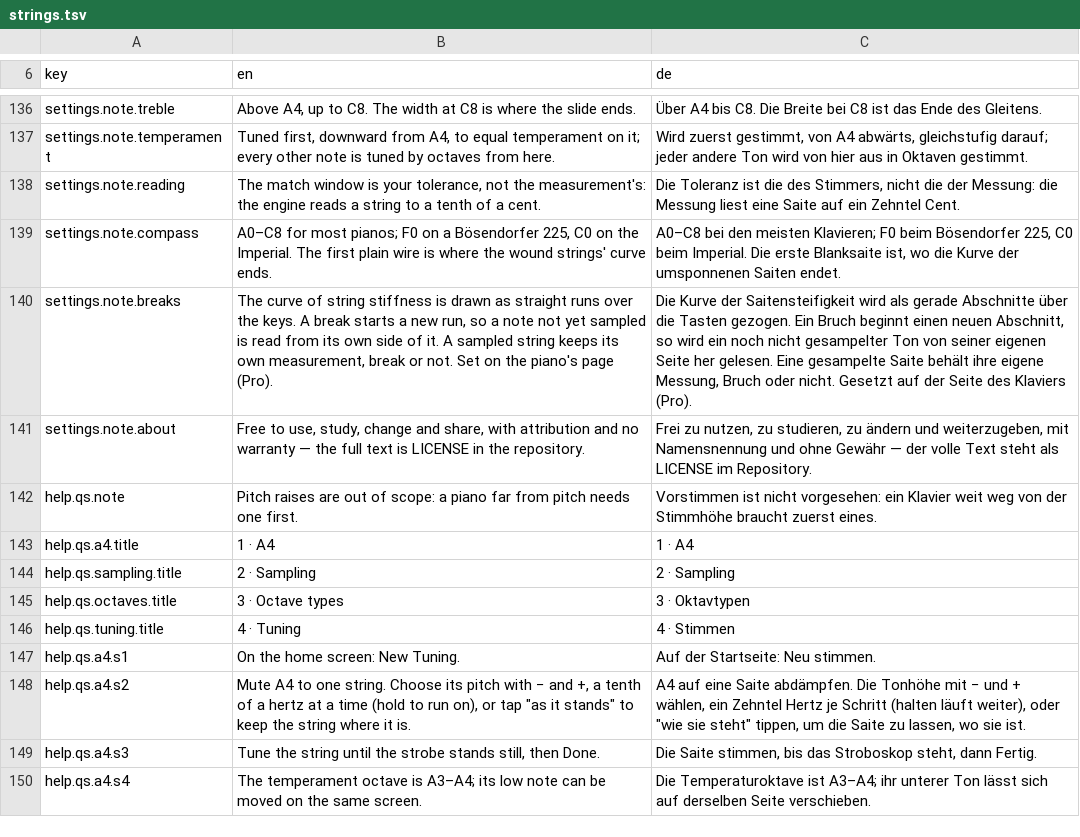
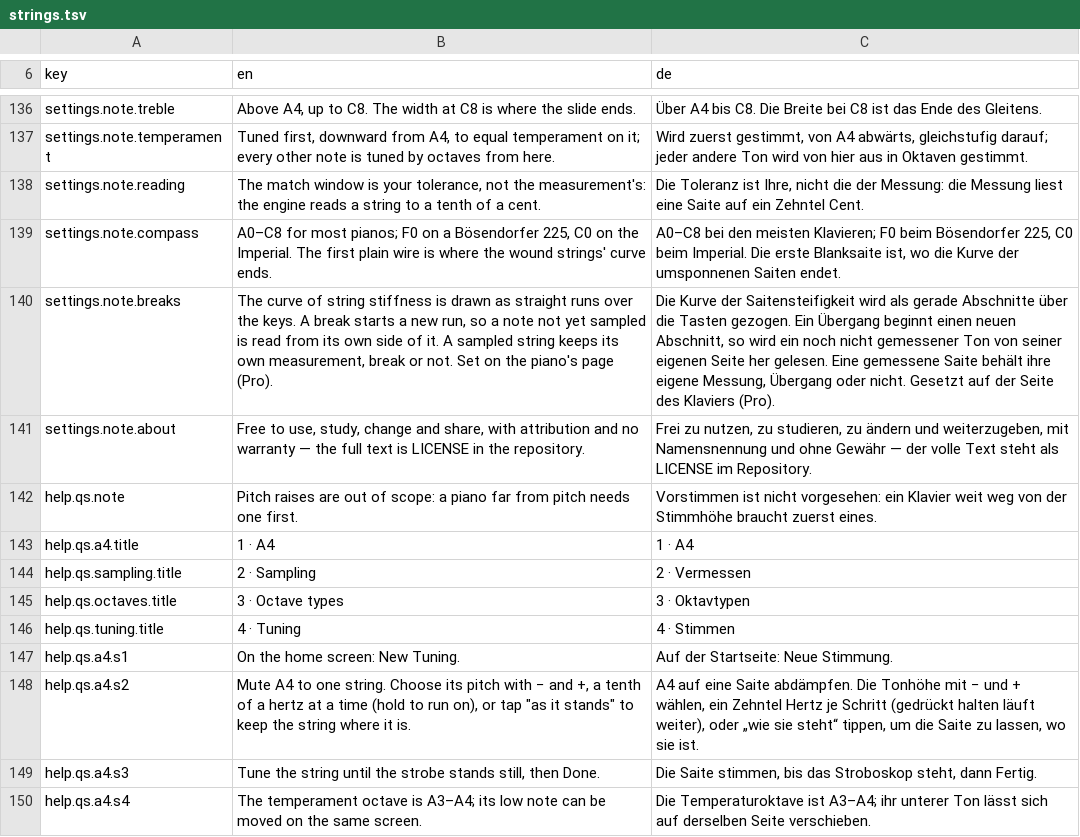
Before and after one commit to clavierhaus/clavier-tuner-foss, a TSV file: i18n/strings.tsv, drawn as a sheet; only a part is shown, gaps mark what is left out; the diff covers the shown part only.

```diff
--- a/i18n/strings.tsv
+++ b/i18n/strings.tsv
@@ -137,5 +137,5 @@ settings.note.treble	Above A4, up to C8. The width at C8 is where the slide ends
 settings.note.temperament	Tuned first, downward from A4, to equal temperament on it; every other note is tuned by octaves from here.	Wird zuerst gestimmt, von A4 abwärts, gleichstufig darauf; jeder andere Ton wird von hier aus in Oktaven gestimmt.
-settings.note.reading	The match window is your tolerance, not the measurement's: the engine reads a string to a tenth of a cent.	Die Toleranz ist die des Stimmers, nicht die der Messung: die Messung liest eine Saite auf ein Zehntel Cent.
+settings.note.reading	The match window is your tolerance, not the measurement's: the engine reads a string to a tenth of a cent.	Die Toleranz ist Ihre, nicht die der Messung: die Messung liest eine Saite auf ein Zehntel Cent.
 settings.note.compass	A0–C8 for most pianos; F0 on a Bösendorfer 225, C0 on the Imperial. The first plain wire is where the wound strings' curve ends.	A0–C8 bei den meisten Klavieren; F0 beim Bösendorfer 225, C0 beim Imperial. Die erste Blanksaite ist, wo die Kurve der umsponnenen Saiten endet.
-settings.note.breaks	The curve of string stiffness is drawn as straight runs over the keys. A break starts a new run, so a note not yet sampled is read from its own side of it. A sampled string keeps its own measurement, break or not. Set on the piano's page (Pro).	Die Kurve der Saitensteifigkeit wird als gerade Abschnitte über die Tasten gezogen. Ein Bruch beginnt einen neuen Abschnitt, so wird ein noch nicht gesampelter Ton von seiner eigenen Seite her gelesen. Eine gesampelte Saite behält ihre eigene Messung, Bruch oder nicht. Gesetzt auf der Seite des Klaviers (Pro).
+settings.note.breaks	The curve of string stiffness is drawn as straight runs over the keys. A break starts a new run, so a note not yet sampled is read from its own side of it. A sampled string keeps its own measurement, break or not. Set on the piano's page (Pro).	Die Kurve der Saitensteifigkeit wird als gerade Abschnitte über die Tasten gezogen. Ein Übergang beginnt einen neuen Abschnitt, so wird ein noch nicht gemessener Ton von seiner eigenen Seite her gelesen. Eine gemessene Saite behält ihre eigene Messung, Übergang oder nicht. Gesetzt auf der Seite des Klaviers (Pro).
 settings.note.about	Free to use, study, change and share, with attribution and no warranty — the full text is LICENSE in the repository.	Frei zu nutzen, zu studieren, zu ändern und weiterzugeben, mit Namensnennung und ohne Gewähr — der volle Text steht als LICENSE im Repository.
@@ -143,7 +143,7 @@ help.qs.note	Pitch raises are out of scope: a piano far from pitch needs one fir
 help.qs.a4.title	1 · A4	1 · A4
-help.qs.sampling.title	2 · Sampling	2 · Sampling
+help.qs.sampling.title	2 · Sampling	2 · Vermessen
 help.qs.octaves.title	3 · Octave types	3 · Oktavtypen
 help.qs.tuning.title	4 · Tuning	4 · Stimmen
-help.qs.a4.s1	On the home screen: New Tuning.	Auf der Startseite: Neu stimmen.
-help.qs.a4.s2	Mute A4 to one string. Choose its pitch with − and +, a tenth of a hertz at a time (hold to run on), or tap "as it stands" to keep the string where it is.	A4 auf eine Saite abdämpfen. Die Tonhöhe mit − und + wählen, ein Zehntel Hertz je Schritt (halten läuft weiter), oder "wie sie steht" tippen, um die Saite zu lassen, wo sie ist.
+help.qs.a4.s1	On the home screen: New Tuning.	Auf der Startseite: Neue Stimmung.
+help.qs.a4.s2	Mute A4 to one string. Choose its pitch with − and +, a tenth of a hertz at a time (hold to run on), or tap "as it stands" to keep the string where it is.	A4 auf eine Saite abdämpfen. Die Tonhöhe mit − und + wählen, ein Zehntel Hertz je Schritt (gedrückt halten läuft weiter), oder „wie sie steht“ tippen, um die Saite zu lassen, wo sie ist.
 help.qs.a4.s3	Tune the string until the strobe stands still, then Done.	Die Saite stimmen, bis das Stroboskop steht, dann Fertig.
```
Also changed, not shown: 31 edited cells elsewhere in this file, 10 other files.
